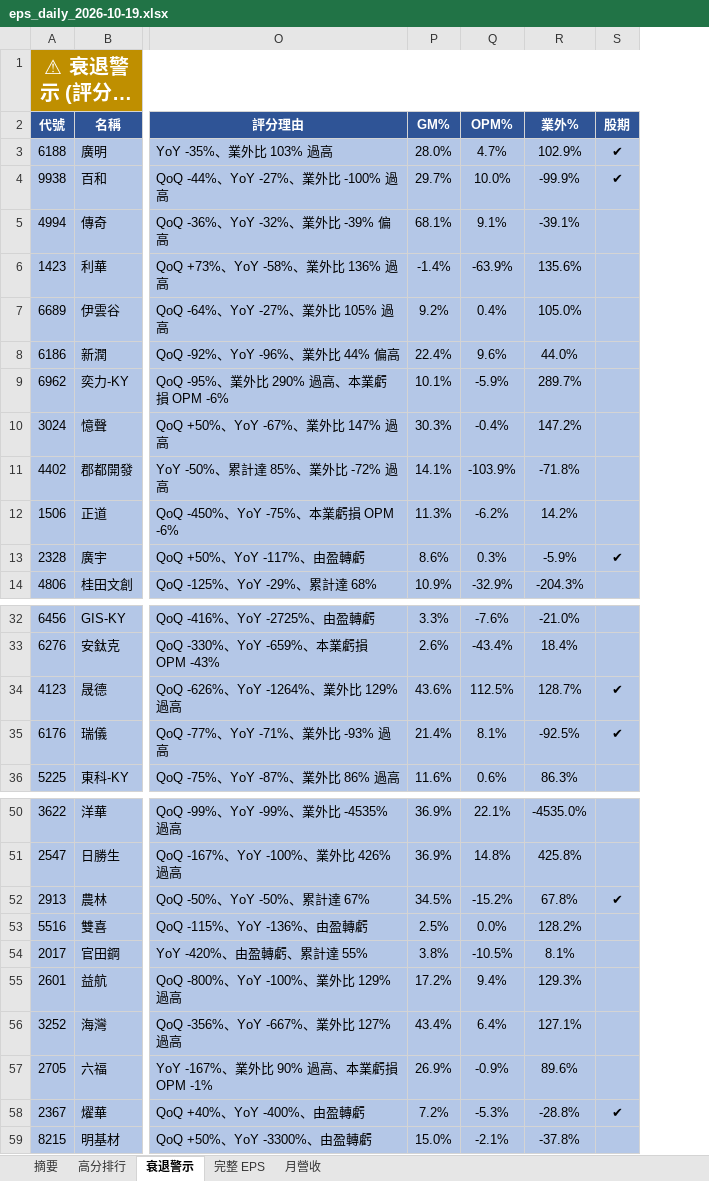
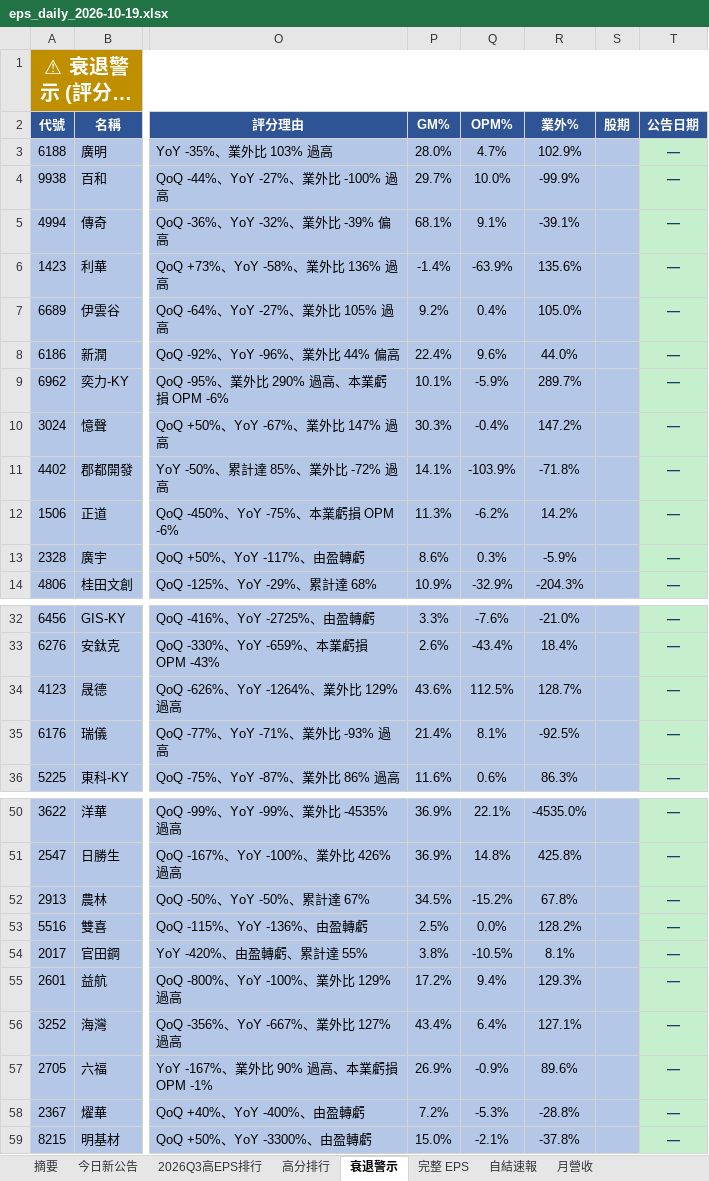
Before and after one commit to ianlife4/eps-cron, an Excel workbook: reports/eps_daily_2026-10-19.xlsx, sheet 衰退警示, drawn as a sheet; only a part is shown, gaps mark what is left out; long unchanged cells end in …; values as stored, in another font and other column widths than the file's, no borders; the diff covers the shown part only; the diff names each change by its address in the sheet, - before the commit and + after, or states it on an @@ line.

```diff
--- a/reports/eps_daily_2026-10-19.xlsx (sheet 衰退警示)
+++ b/reports/eps_daily_2026-10-19.xlsx (sheet 衰退警示)
+sheet tab: 今日新公告
+sheet tab: 2026Q3高EPS排行
+sheet tab: 自結速報
+column T (公告日期), rows 3-14: all —; rows 32-36: all —; rows 50-59: all —
-S3:S4 (股期): ✔
+S3:S4 (股期): (empty)
-S13 (股期): ✔
+S13 (股期): (empty)
-S34:S35 (股期): ✔
+S34:S35 (股期): (empty)
-S52 (股期): ✔
+S52 (股期): (empty)
-S58 (股期): ✔
+S58 (股期): (empty)
```
Also changed, not shown: 1 edited cell elsewhere in this sheet, sheet 月營收, sheet 完整 EPS, sheet 高分排行, sheet 摘要, 1 other file.
